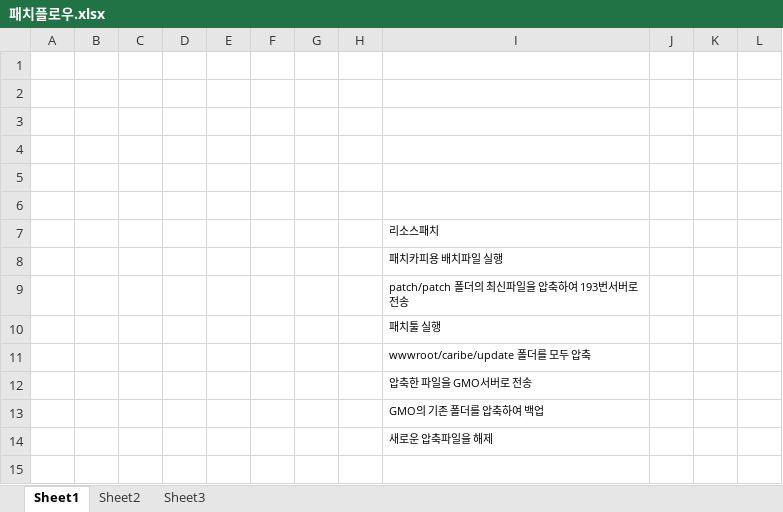
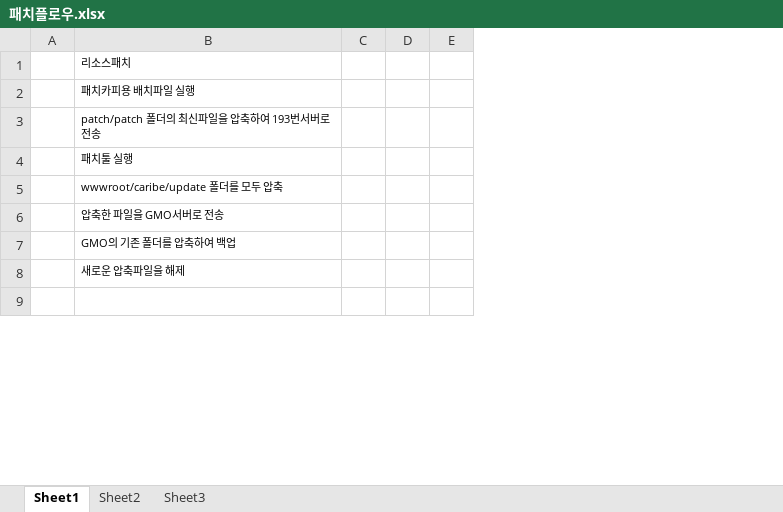
Before and after one commit to uvbs/tama, an Excel workbook: 패치플로우.xlsx, sheet Sheet1, drawn as a sheet; only a part is shown; values as stored, in another font and other column widths than the file's, no borders; removed rows and columns are numbered as before the commit, all else as after; rows hold the shown columns only; the diff covers the shown part only; the diff names each change by its address in the sheet, - before the commit and + after, or states it on an @@ line.

```diff
--- a/패치플로우.xlsx (sheet Sheet1)
+++ b/패치플로우.xlsx (sheet Sheet1)
-column A, empty
-column B, empty
-column C, empty
-column D, empty
-column E, empty
-column F, empty
-column G, empty
-column H, empty
+column A, empty
-row 1: (empty)
-row 2: (empty)
-row 3: (empty)
-row 4: (empty)
-row 5: (empty)
-row 6: (empty)
```
Also changed, not shown: 27 added rows elsewhere in this sheet, 7 other files.
